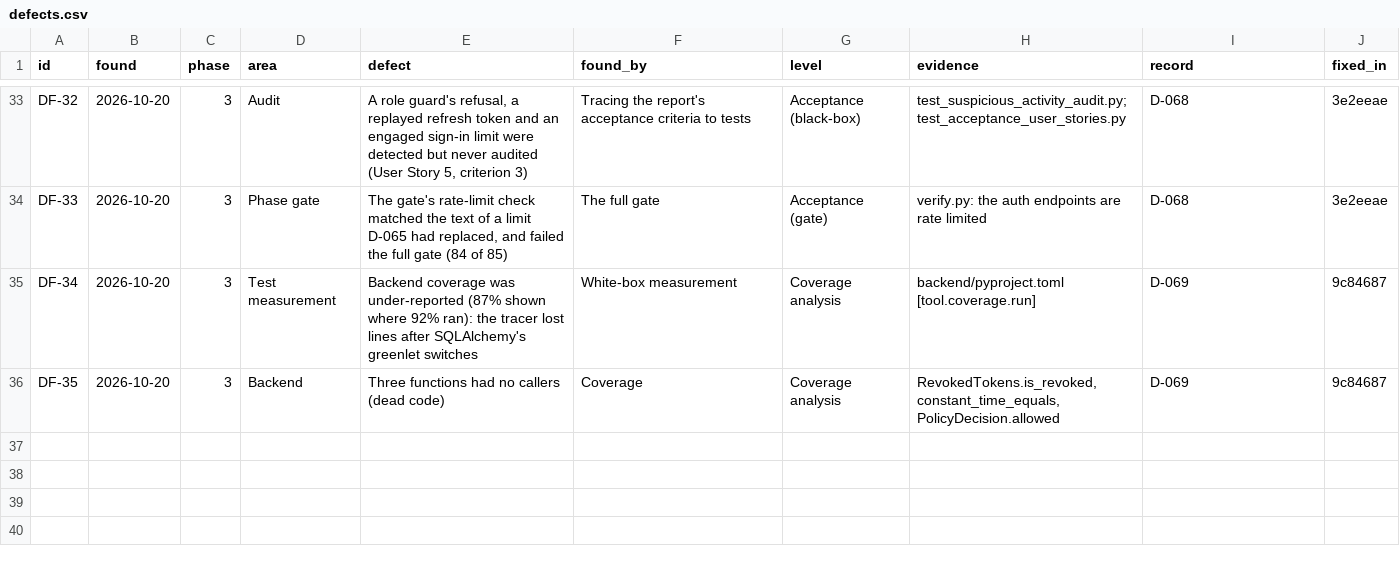
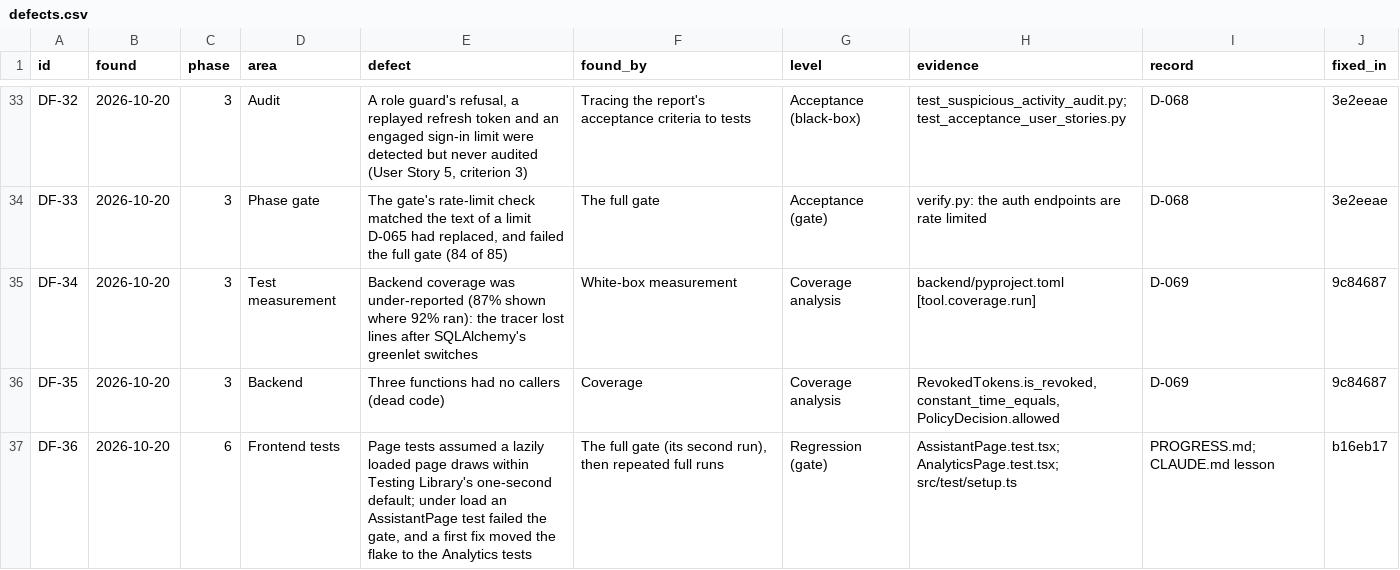
Before and after one commit to haiderali-dev/INTELLIGENT-CI-CD-ORCHESTRATOR-FYP, a CSV file: docs/testing/data/defects.csv, drawn as a sheet; only a part is shown, gaps mark what is left out; the diff names each change by its address in the sheet, - before the commit and + after, or states it on an @@ line.

```diff
--- a/docs/testing/data/defects.csv
+++ b/docs/testing/data/defects.csv
+row 37: DF-36 | 2026-10-20 | 6 | Frontend tests | Page tests assumed a lazily loaded page draws within Testing Library's one-second default; under load an AssistantPage test failed the gate, and a first fix moved the flake to the Analytics tests | The full gate (its second run), then repeated full runs | Regression (gate) | AssistantPage.test.tsx; AnalyticsPage.test.tsx; src/test/setup.ts | PROGRESS.md; CLAUDE.md lesson | b16eb17
```
Also changed, not shown: 10 other files.
